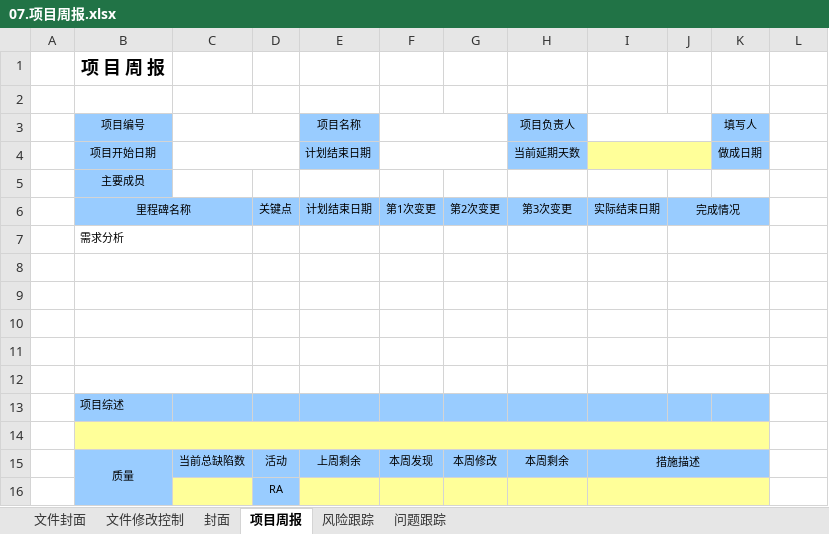
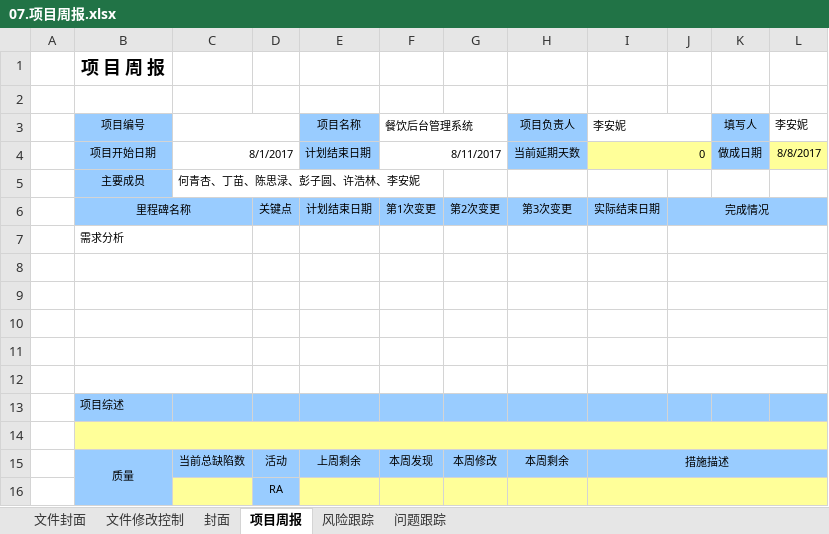
Before and after one commit to GDGM422/FoodsManage, an Excel workbook: 文档/交付文档模板/07.项目周报.xlsx, sheet 项目周报, drawn as a sheet; only a part is shown; values as stored, in another font and other column widths than the file's, no borders; charts and pictures not drawn; the diff covers the shown part only; the diff names each change by its address in the sheet, - before the commit and + after, or states it on an @@ line.

```diff
--- a/文档/交付文档模板/07.项目周报.xlsx (sheet 项目周报)
+++ b/文档/交付文档模板/07.项目周报.xlsx (sheet 项目周报)
-F3: (empty)
+F3: 餐饮后台管理系统
-I3: (empty)
+I3: 李安妮
-L3: (empty)
+L3: 李安妮
-C4: (empty)
+C4: 8/1/2017
-F4 (餐饮后台管理系统): (empty)
+F4 (餐饮后台管理系统): 8/11/2017
-I4 (李安妮): (empty)
+I4 (李安妮): 0
-L4 (李安妮): (empty)
+L4 (李安妮): 8/8/2017
-L4 fill: none
+L4 fill: #FFFF99
-C5: (empty)
+C5: 何青杏、丁苗、陈思渌、彭子圆、许浩林、李安妮
-J6:K6 merged
+J6:L6 merged
-L6 fill: none
+L6 fill: #99CCFF
-J7:K7 merged
+J7:L7 merged
-J8:K8 merged
+J8:L8 merged
-J9:K9 merged
+J9:L9 merged
-J10:K10 merged
+J10:L10 merged
-J11:K11 merged
+J11:L11 merged
-J12:K12 merged
+J12:L12 merged
-L13 fill: none
+L13 fill: #99CCFF
-B14:K14 merged
+B14:L14 merged
-L14 fill: none
+L14 fill: #FFFF99
-I15:K15 merged
+I15:L15 merged
-L15 fill: none
+L15 fill: #99CCFF
-I16:K16 merged
+I16:L16 merged
-L16 fill: none
+L16 fill: #FFFF99
```
Also changed, not shown: cell formats and merged cells elsewhere in this sheet, charts or pictures, 3 other files.
